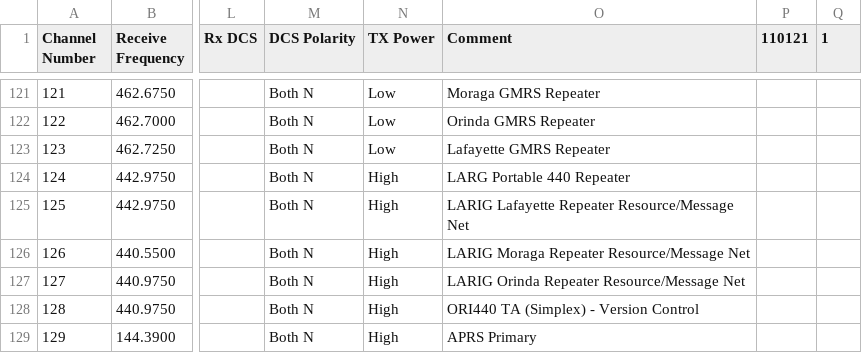
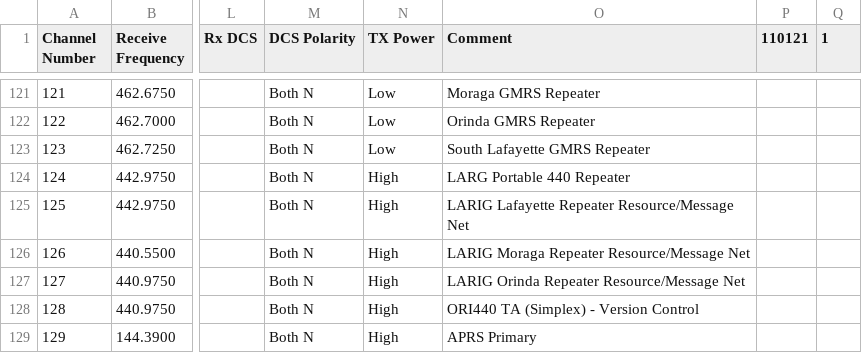
Before and after one commit to jm650/LARIG, a CSV file: codeplugs/CSV/110121 ICS 217A YELLOW G1.csv, drawn as a sheet; only a part is shown, gaps mark what is left out; the diff names each change by its address in the sheet, - before the commit and + after, or states it on an @@ line.

Commit message:
updated channel 123 label to south lafayette

```diff
--- a/codeplugs/CSV/110121 ICS 217A YELLOW G1.csv
+++ b/codeplugs/CSV/110121 ICS 217A YELLOW G1.csv
-O123 (Comment): Lafayette GMRS Repeater
+O123 (Comment): South Lafayette GMRS Repeater
```
Also changed, not shown: codeplugs/CSV/110121 ICS 217A YELLOW G2.csv, codeplugs/CSV/110121 ICS 217A YELLOW G4.csv, 2 other files.
